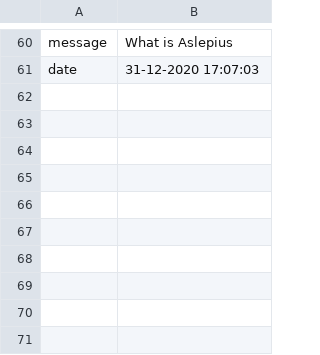
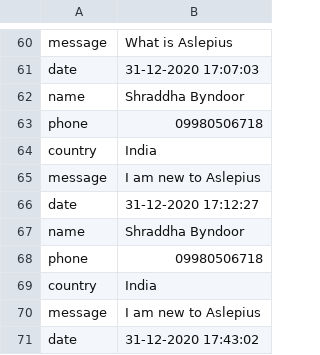
Before and after one commit to SByndz12/AslepiusHospital, a CSV file: AslepiusHospital/Aslepius/contact.csv, drawn as a sheet; only a part is shown, gaps mark what is left out; the diff names each change by its address in the sheet, - before the commit and + after, or states it on an @@ line.

```diff
--- a/AslepiusHospital/Aslepius/contact.csv
+++ b/AslepiusHospital/Aslepius/contact.csv
+row 62: name | Shraddha Byndoor
+row 63: phone | 09980506718
+row 64: country | India
+row 65: message | I am new to Aslepius
+row 66: date | 31-12-2020 17:12:27
+row 67: name | Shraddha Byndoor
+row 68: phone | 09980506718
+row 69: country | India
+row 70: message | I am new to Aslepius
+row 71: date | 31-12-2020 17:43:02
```
Also changed, not shown: 6 other files.
